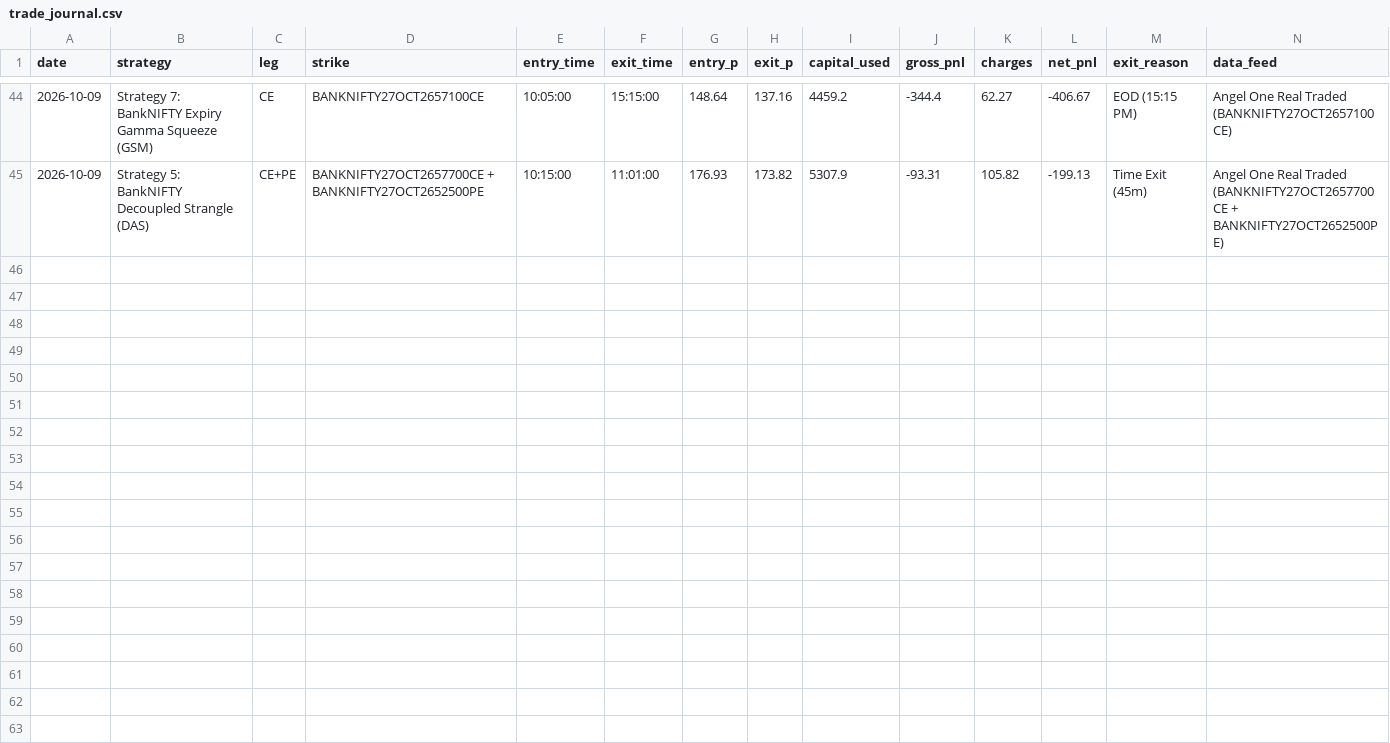
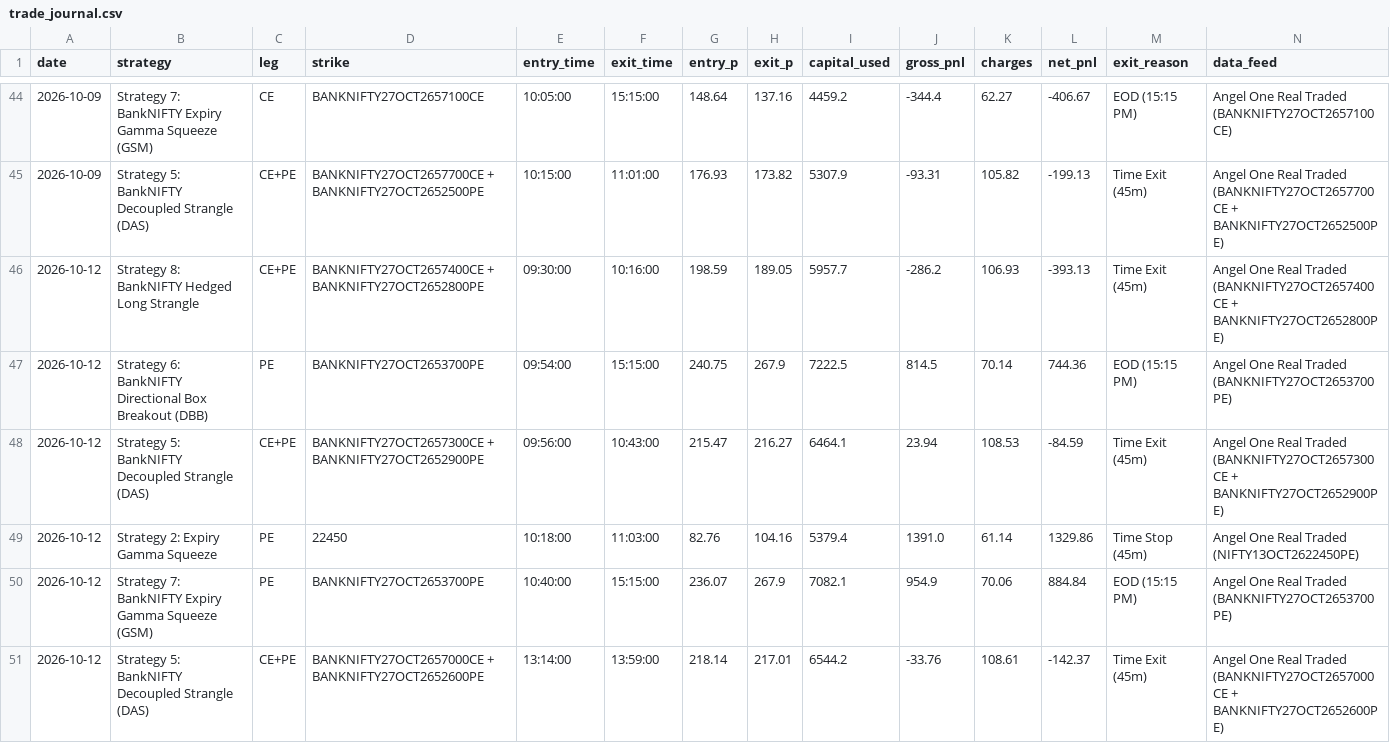
Before and after one commit to don9116969-cmd/NF-OP, a CSV file: data/trade_journal.csv, drawn as a sheet; only a part is shown, gaps mark what is left out; the diff names each change by its address in the sheet, - before the commit and + after, or states it on an @@ line.

```diff
--- a/data/trade_journal.csv
+++ b/data/trade_journal.csv
+row 46: 2026-10-12 | Strategy 8: BankNIFTY Hedged Long Strangle | CE+PE | BANKNIFTY27OCT2657400CE + BANKNIFTY27OCT2652800PE | 09:30:00 | 10:16:00 | 198.59 | 189.05 | 5957.7 | -286.2 | 106.93 | -393.13 | Time Exit (45m) | Angel One Real Traded (BANKNIFTY27OCT2657400CE + BANKNIFTY27OCT2652800PE)
+row 47: 2026-10-12 | Strategy 6: BankNIFTY Directional Box Breakout (DBB) | PE | BANKNIFTY27OCT2653700PE | 09:54:00 | 15:15:00 | 240.75 | 267.9 | 7222.5 | 814.5 | 70.14 | 744.36 | EOD (15:15 PM) | Angel One Real Traded (BANKNIFTY27OCT2653700PE)
+row 48: 2026-10-12 | Strategy 5: BankNIFTY Decoupled Strangle (DAS) | CE+PE | BANKNIFTY27OCT2657300CE + BANKNIFTY27OCT2652900PE | 09:56:00 | 10:43:00 | 215.47 | 216.27 | 6464.1 | 23.94 | 108.53 | -84.59 | Time Exit (45m) | Angel One Real Traded (BANKNIFTY27OCT2657300CE + BANKNIFTY27OCT2652900PE)
+row 49: 2026-10-12 | Strategy 2: Expiry Gamma Squeeze | PE | 22450 | 10:18:00 | 11:03:00 | 82.76 | 104.16 | 5379.4 | 1391.0 | 61.14 | 1329.86 | Time Stop (45m) | Angel One Real Traded (NIFTY13OCT2622450PE)
+row 50: 2026-10-12 | Strategy 7: BankNIFTY Expiry Gamma Squeeze (GSM) | PE | BANKNIFTY27OCT2653700PE | 10:40:00 | 15:15:00 | 236.07 | 267.9 | 7082.1 | 954.9 | 70.06 | 884.84 | EOD (15:15 PM) | Angel One Real Traded (BANKNIFTY27OCT2653700PE)
+row 51: 2026-10-12 | Strategy 5: BankNIFTY Decoupled Strangle (DAS) | CE+PE | BANKNIFTY27OCT2657000CE + BANKNIFTY27OCT2652600PE | 13:14:00 | 13:59:00 | 218.14 | 217.01 | 6544.2 | -33.76 | 108.61 | -142.37 | Time Exit (45m) | Angel One Real Traded (BANKNIFTY27OCT2657000CE + BANKNIFTY27OCT2652600PE)
```
Also changed, not shown: data/paper_trading_ledger.csv, 5 other files.
